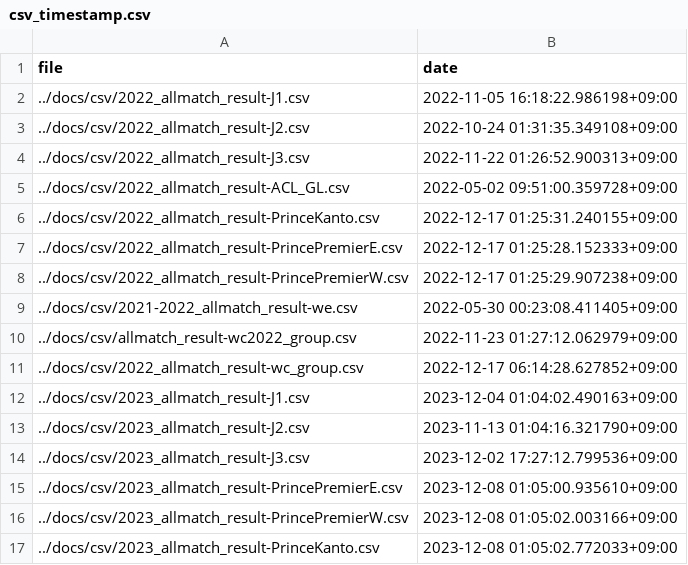
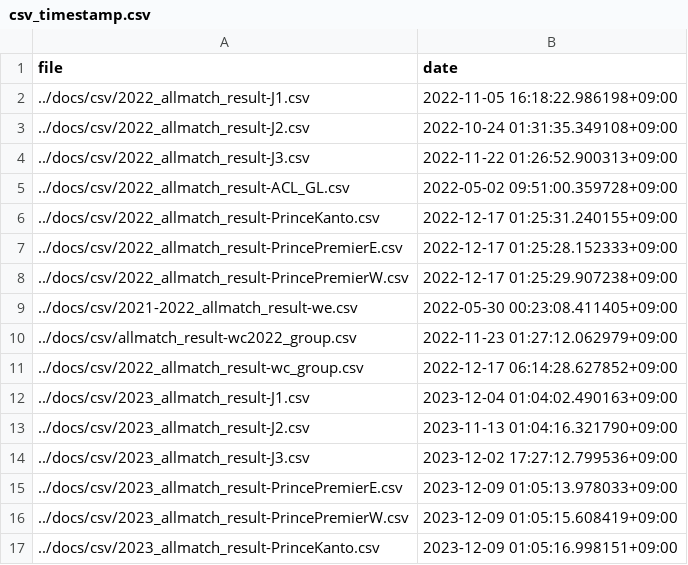
Before and after one commit to mokekuma-git/JLeague_Matches-Bar_Graph, a CSV file: docs/csv/csv_timestamp.csv, drawn as a sheet.

Commit message:
Make new csv (append games on 12/09 01:03)

```diff
--- a/docs/csv/csv_timestamp.csv
+++ b/docs/csv/csv_timestamp.csv
@@ -14,4 +14,4 @@ file,date
 ../docs/csv/2023_allmatch_result-J3.csv,2023-12-02 17:27:12.799536+09:00
-../docs/csv/2023_allmatch_result-PrincePremierE.csv,2023-12-08 01:05:00.935610+09:00
-../docs/csv/2023_allmatch_result-PrincePremierW.csv,2023-12-08 01:05:02.003166+09:00
-../docs/csv/2023_allmatch_result-PrinceKanto.csv,2023-12-08 01:05:02.772033+09:00
+../docs/csv/2023_allmatch_result-PrincePremierE.csv,2023-12-09 01:05:13.978033+09:00
+../docs/csv/2023_allmatch_result-PrincePremierW.csv,2023-12-09 01:05:15.608419+09:00
+../docs/csv/2023_allmatch_result-PrinceKanto.csv,2023-12-09 01:05:16.998151+09:00
```
